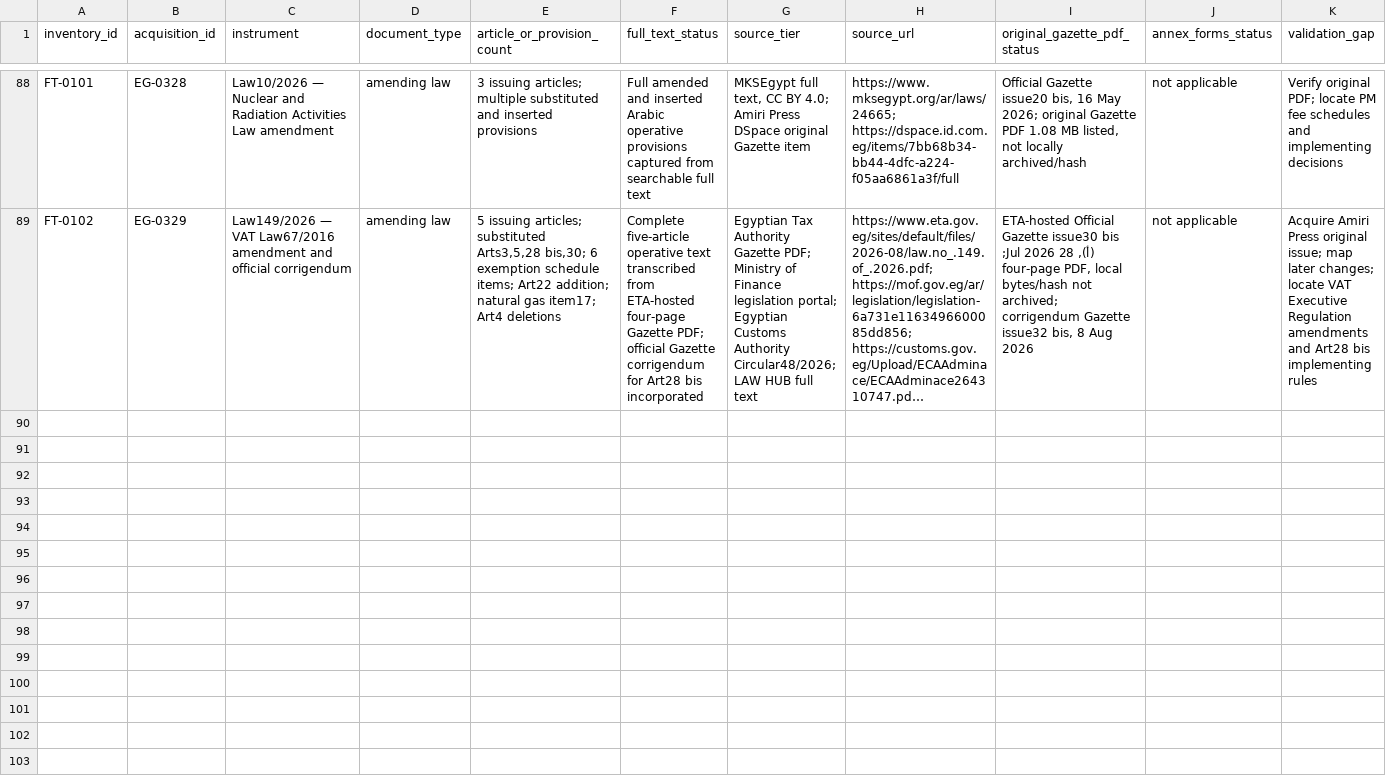
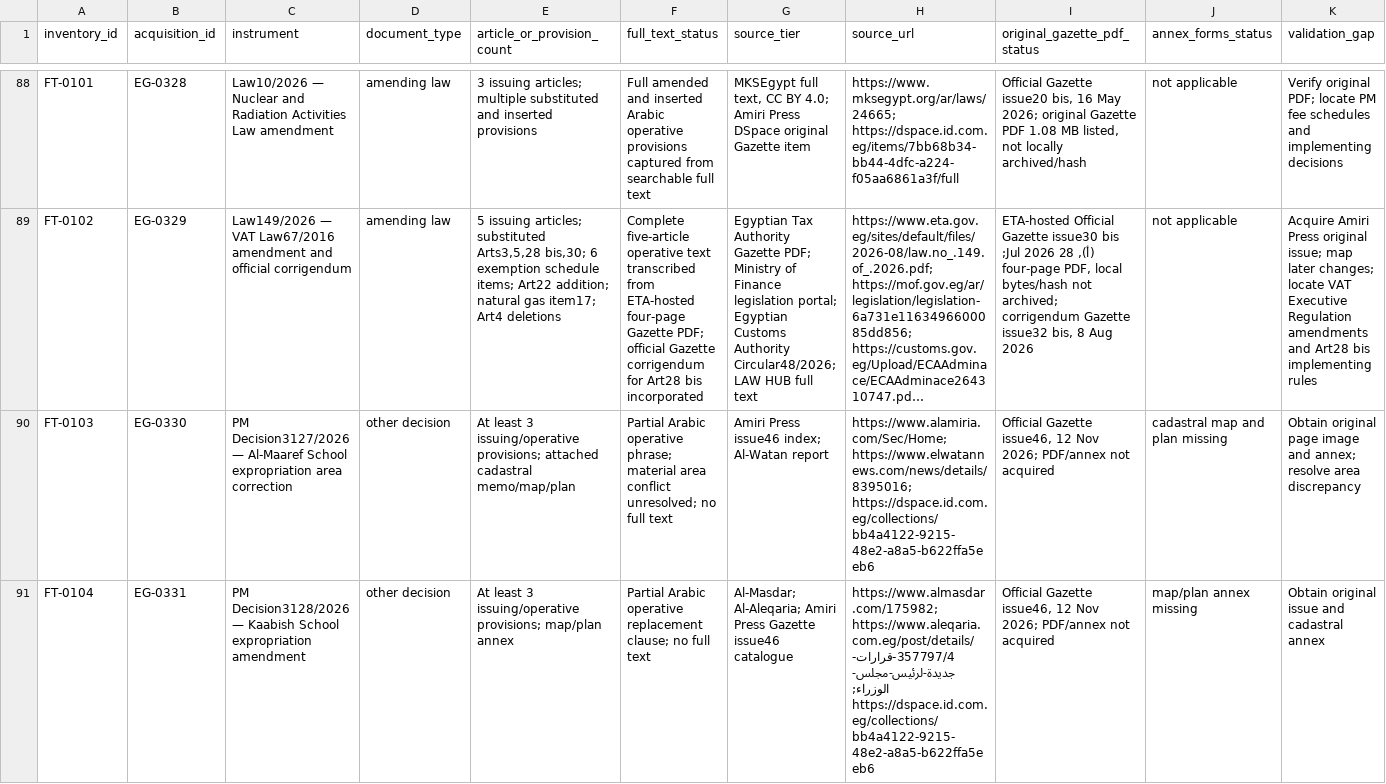
Before and after one commit to abdelmalek384/legal_copilot_latest, a CSV file: data/research/egypt_full_text_inventory_priority_2026-11-18.csv, drawn as a sheet; only a part is shown, gaps mark what is left out; long unchanged cells end in …; the diff covers the shown part only; the diff names each change by its address in the sheet, - before the commit and + after, or states it on an @@ line.

Commit message:
Add partial text inventory for five issue 46 PM decisions

```diff
--- a/data/research/egypt_full_text_inventory_priority_2026-11-18.csv
+++ b/data/research/egypt_full_text_inventory_priority_2026-11-18.csv
+row 90: FT-0103 | EG-0330 | PM Decision3127/2026 — Al-Maaref School expropriation area correction | other decision | At least 3 issuing/operative provisions; attached cadastral memo/map/plan | Partial Arabic operative phrase; material area conflict unresolved; no full text | Amiri Press issue46 index; Al-Watan report | https://www.alamiria.com/Sec/Home; https://www.elwatannews.com/news/details/8395016; https://dspace.id.com.eg/collections/bb4a4122-9215-48e2-a8a5-b622ffa5eeb6 | Official Gazette issue46, 12 Nov 2026; PDF/annex not acquired | cadastral map and plan missing | Obtain original page image and annex; resolve area discrepancy
+row 91: FT-0104 | EG-0331 | PM Decision3128/2026 — Kaabish School expropriation amendment | other decision | At least 3 issuing/operative provisions; map/plan annex | Partial Arabic operative replacement clause; no full text | Al-Masdar; Al-Aleqaria; Amiri Press Gazette issue46 catalogue | https://www.almasdar.com/175982; https://www.aleqaria.com.eg/post/details/357797/4-قرارات-جديدة-لرئيس-مجلس-الوزراء; https://dspace.id.com.eg/collections/bb4a4122-9215-48e2-a8a5-b622ffa5eeb6 | Official Gazette issue46, 12 Nov 2026; PDF/annex not acquired | map/plan annex missing | Obtain original issue and cadastral annex
```
Also changed, not shown: 3 added rows elsewhere in this file.
